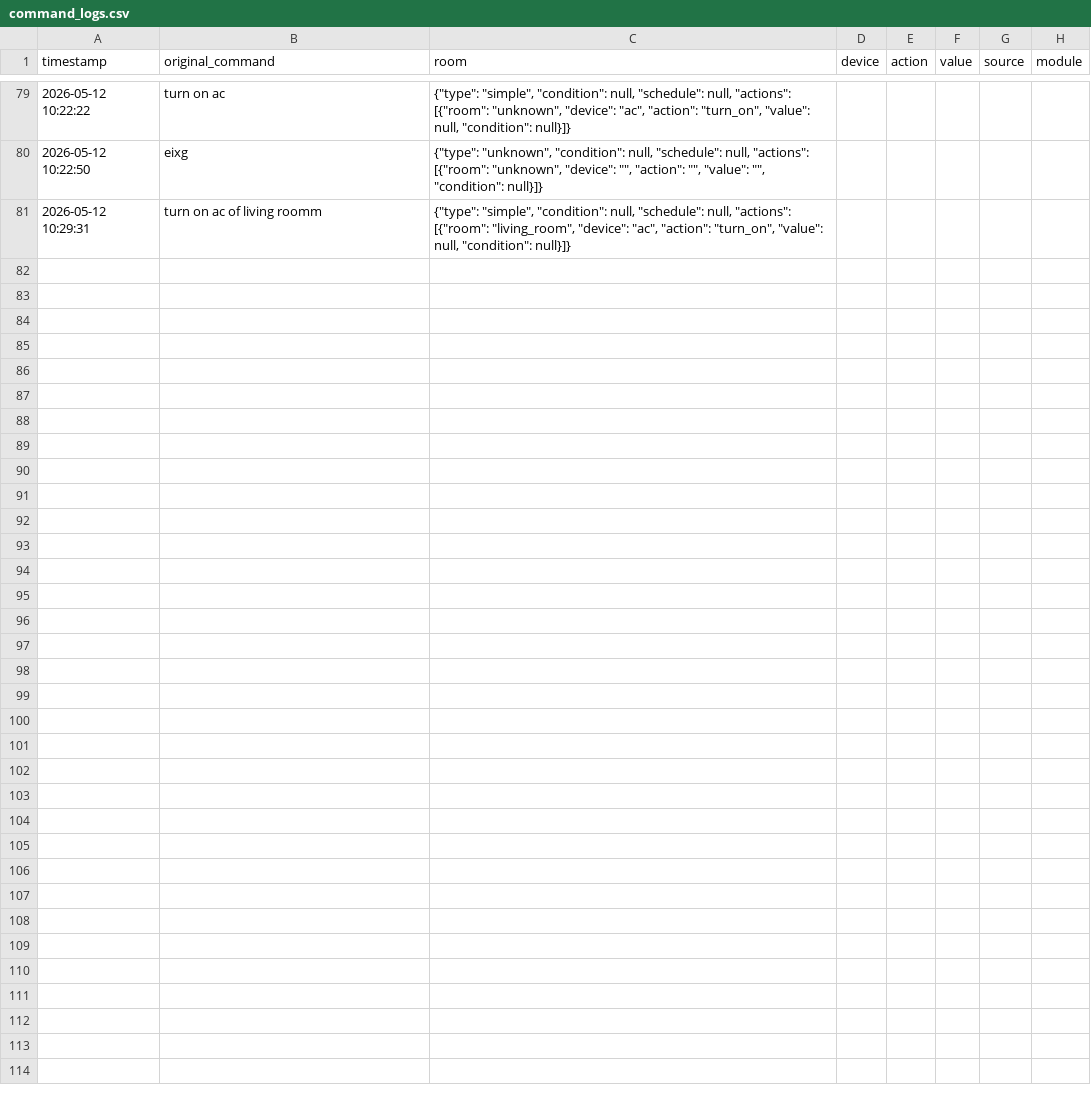
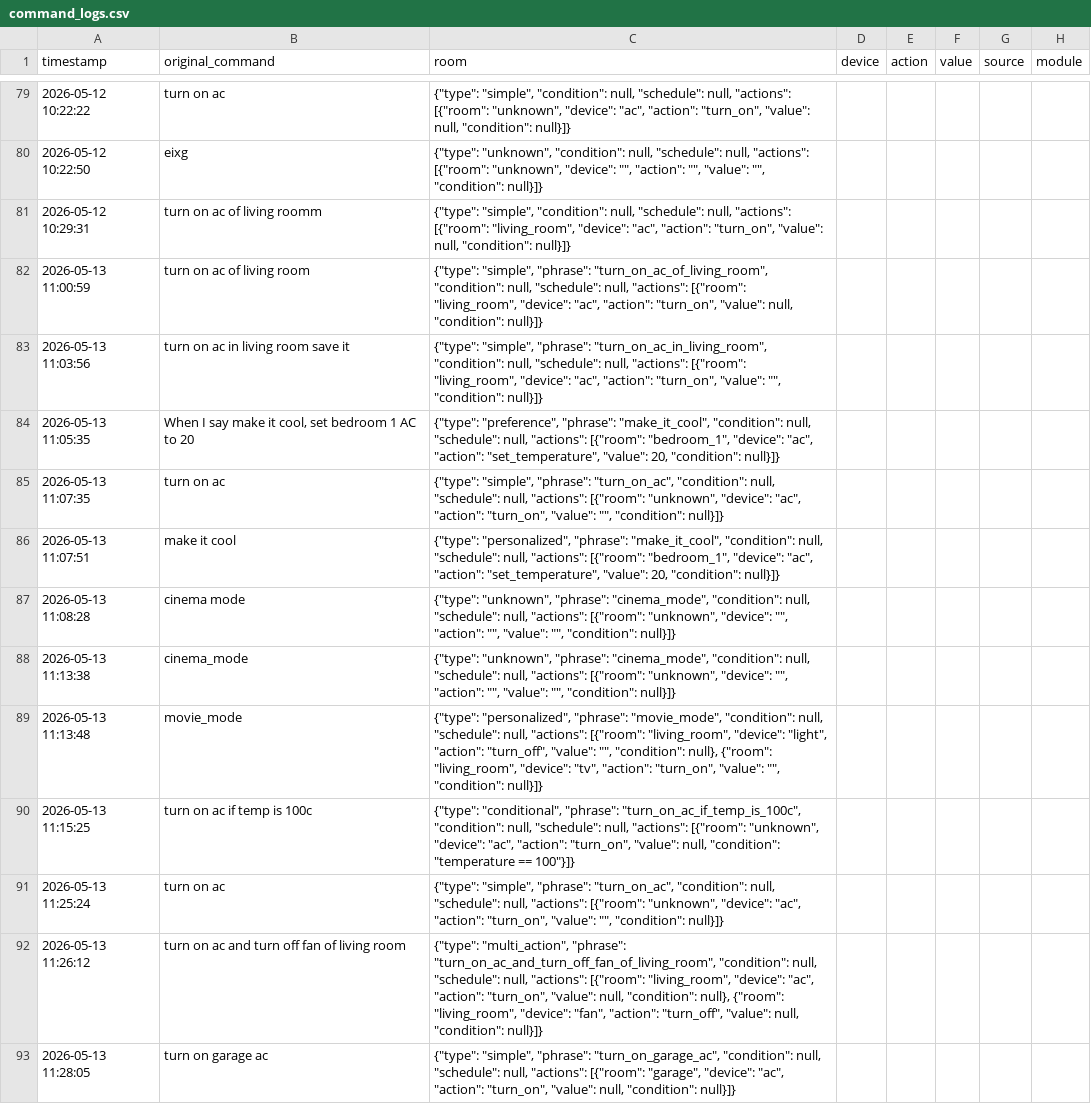
Before and after one commit to hem-sagar/Smart-Home---Hallucinations-and-Mitigation, a CSV file: logs/command_logs.csv, drawn as a sheet; only a part is shown, gaps mark what is left out; the diff names each change by its address in the sheet, - before the commit and + after, or states it on an @@ line.

```diff
--- a/logs/command_logs.csv
+++ b/logs/command_logs.csv
+row 82: 2026-05-13 11:00:59 | turn on ac of living room | {"type": "simple", "phrase": "turn_on_ac_of_living_room", "condition": null, "schedule": null, "actions": [{"room": "living_room", "device": "ac", "action": "turn_on", "value": null, "condition": null}]}
+row 83: 2026-05-13 11:03:56 | turn on ac in living room save it | {"type": "simple", "phrase": "turn_on_ac_in_living_room", "condition": null, "schedule": null, "actions": [{"room": "living_room", "device": "ac", "action": "turn_on", "value": "", "condition": null}]}
+row 84: 2026-05-13 11:05:35 | When I say make it cool, set bedroom 1 AC to 20 | {"type": "preference", "phrase": "make_it_cool", "condition": null, "schedule": null, "actions": [{"room": "bedroom_1", "device": "ac", "action": "set_temperature", "value": 20, "condition": null}]}
+row 85: 2026-05-13 11:07:35 | turn on ac | {"type": "simple", "phrase": "turn_on_ac", "condition": null, "schedule": null, "actions": [{"room": "unknown", "device": "ac", "action": "turn_on", "value": "", "condition": null}]}
+row 86: 2026-05-13 11:07:51 | make it cool | {"type": "personalized", "phrase": "make_it_cool", "condition": null, "schedule": null, "actions": [{"room": "bedroom_1", "device": "ac", "action": "set_temperature", "value": 20, "condition": null}]}
+row 87: 2026-05-13 11:08:28 | cinema mode | {"type": "unknown", "phrase": "cinema_mode", "condition": null, "schedule": null, "actions": [{"room": "unknown", "device": "", "action": "", "value": "", "condition": null}]}
+row 88: 2026-05-13 11:13:38 | cinema_mode | {"type": "unknown", "phrase": "cinema_mode", "condition": null, "schedule": null, "actions": [{"room": "unknown", "device": "", "action": "", "value": "", "condition": null}]}
+row 89: 2026-05-13 11:13:48 | movie_mode | {"type": "personalized", "phrase": "movie_mode", "condition": null, "schedule": null, "actions": [{"room": "living_room", "device": "light", "action": "turn_off", "value": "", "condition": null}, {"room": "living_room", "device": "tv", "action": "turn_on", "value": "", "condition": null}]}
+row 90: 2026-05-13 11:15:25 | turn on ac if temp is 100c | {"type": "conditional", "phrase": "turn_on_ac_if_temp_is_100c", "condition": null, "schedule": null, "actions": [{"room": "unknown", "device": "ac", "action": "turn_on", "value": null, "condition": "temperature == 100"}]}
+row 91: 2026-05-13 11:25:24 | turn on ac | {"type": "simple", "phrase": "turn_on_ac", "condition": null, "schedule": null, "actions": [{"room": "unknown", "device": "ac", "action": "turn_on", "value": "", "condition": null}]}
+row 92: 2026-05-13 11:26:12 | turn on ac and turn off fan of living room | {"type": "multi_action", "phrase": "turn_on_ac_and_turn_off_fan_of_living_room", "condition": null, "schedule": null, "actions": [{"room": "living_room", "device": "ac", "action": "turn_on", "value": null, "condition": null}, {"room": "living_room", "device": "fan", "action": "turn_off", "value": null, "condition": null}]}
+row 93: 2026-05-13 11:28:05 | turn on garage ac | {"type": "simple", "phrase": "turn_on_garage_ac", "condition": null, "schedule": null, "actions": [{"room": "garage", "device": "ac", "action": "turn_on", "value": null, "condition": null}]}
```
Also changed, not shown: logs/execution_logs.csv, logs/mitigation_logs.csv, 6 other files.
